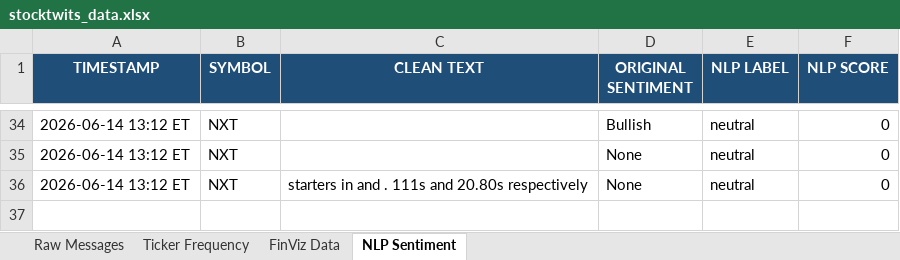
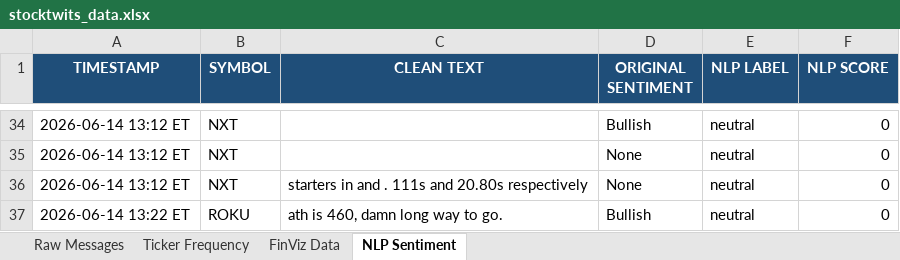
Before and after one commit to 7scgb4t8vc-cpu/stocktwits-collector, an Excel workbook: data/stocktwits_data.xlsx, sheet NLP Sentiment, drawn as a sheet; only a part is shown, gaps mark what is left out; values as stored, in another font and other column widths than the file's, no borders; the diff names each change by its address in the sheet, - before the commit and + after, or states it on an @@ line.

```diff
--- a/data/stocktwits_data.xlsx (sheet NLP Sentiment)
+++ b/data/stocktwits_data.xlsx (sheet NLP Sentiment)
+row 37: 2026-06-14 13:22 ET | ROKU | ath is 460, damn long way to go. | Bullish | neutral | 0
```
Also changed, not shown: sheet FinViz Data, sheet Raw Messages, sheet Ticker Frequency, 4 other files.
